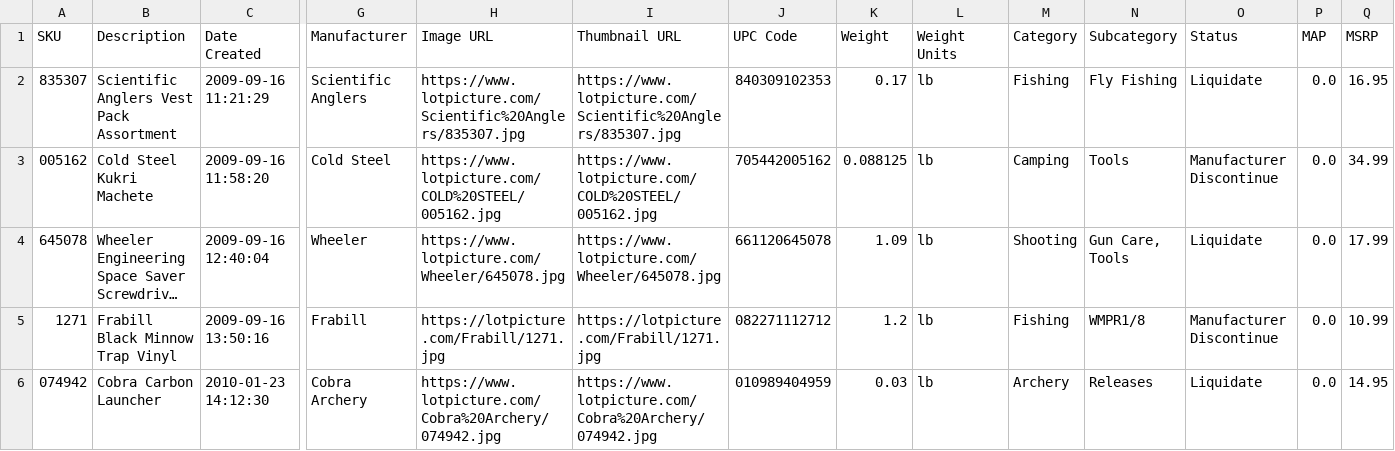
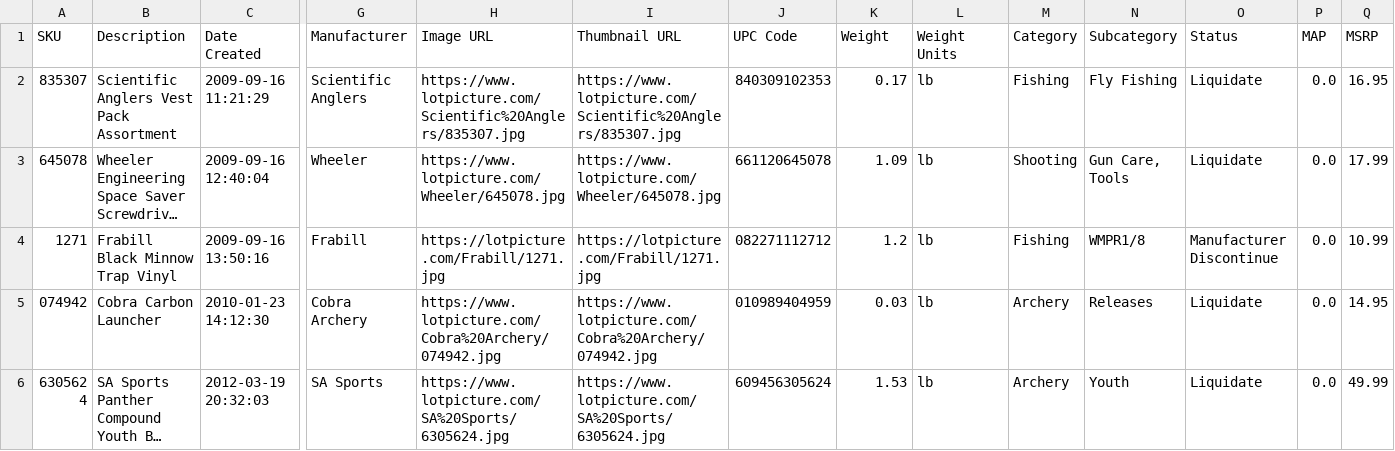
Before and after one commit to sunday-opeyemi/Swift-Suite, a CSV file: backend/swiftsuite/local_dir/SSI/RR_Products.csv, drawn as a sheet; only a part is shown, gaps mark what is left out; the shorter side is filled out with more unchanged rows; long unchanged cells end in …; removed rows and columns are numbered as before the commit, all else as after; rows hold the shown columns only; the diff covers the shown part only; the diff names each change by its address in the sheet, - before the commit and + after, or states it on an @@ line.

```diff
--- a/backend/swiftsuite/local_dir/SSI/RR_Products.csv
+++ b/backend/swiftsuite/local_dir/SSI/RR_Products.csv
-row 3: 005162 | Cold Steel Kukri Machete | 2009-09-16 11:58:20 | Cold Steel | https://www.lotpicture.com/COLD%20STEEL/005162.jpg | https://www.lotpicture.com/COLD%20STEEL/005162.jpg | 705442005162 | 0.088125 | lb | Camping | Tools | Manufacturer Discontinue | 0.0 | 34.99
```
Also changed, not shown: 1 added row and 1 removed row elsewhere in this file, 4 other files.
